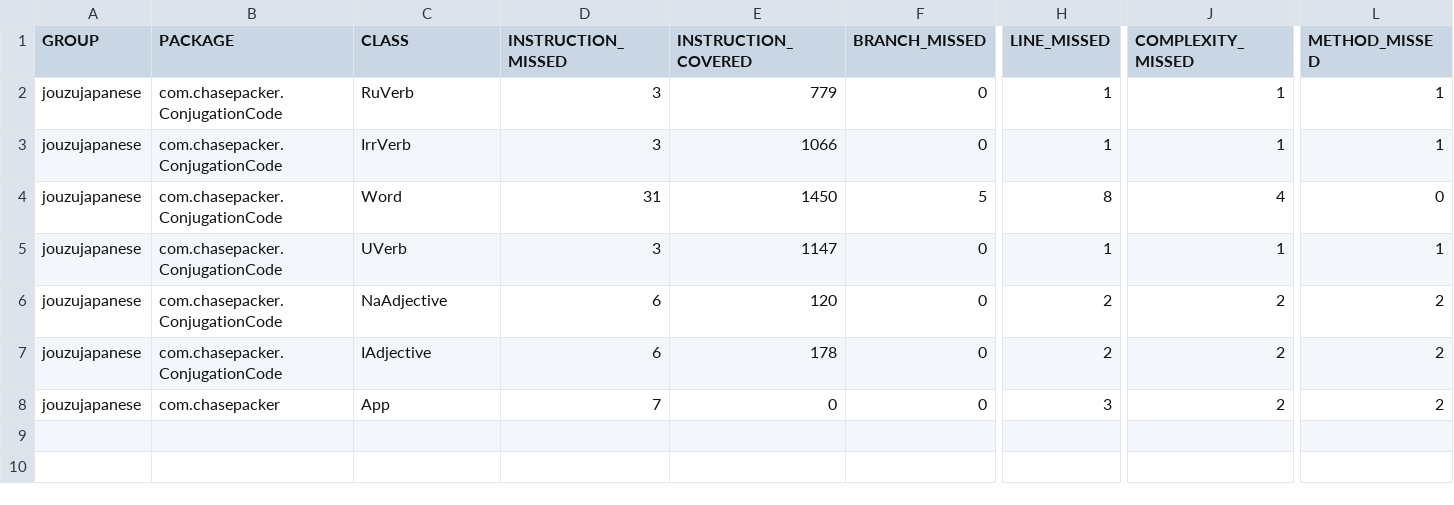
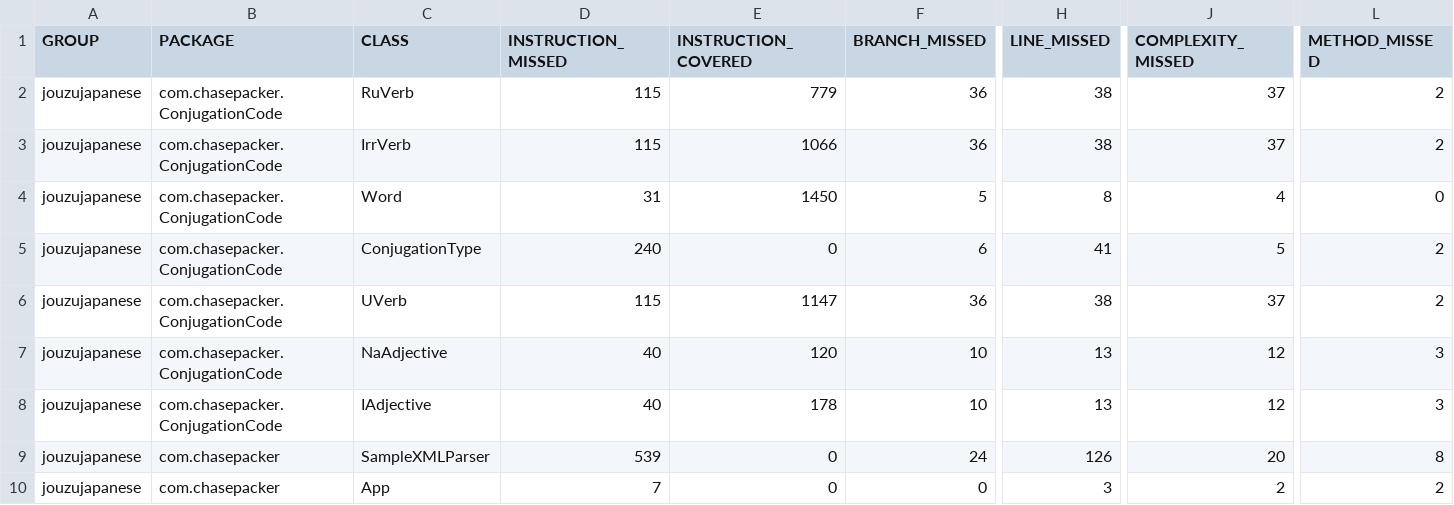
Before and after one commit to BlueBearon/JouzuJapanese, a CSV file: jouzujapanese/target/site/jacoco/jacoco.csv, drawn as a sheet; only a part is shown, gaps mark what is left out; addresses are those after the commit; rows hold the shown columns only; the diff names each change by its address in the sheet, - before the commit and + after, or states it on an @@ line.

Commit message:
New coverage data

```diff
--- a/jouzujapanese/target/site/jacoco/jacoco.csv
+++ b/jouzujapanese/target/site/jacoco/jacoco.csv
-D2:D3 (INSTRUCTION_MISSED): 3
+D2:D3 (INSTRUCTION_MISSED): 115
-F2:F3 (BRANCH_MISSED): 0
+F2:F3 (BRANCH_MISSED): 36
-H2:H3 (LINE_MISSED): 1
+H2:H3 (LINE_MISSED): 38
-J2:J3 (COMPLEXITY_MISSED): 1
+J2:J3 (COMPLEXITY_MISSED): 37
-L2:L3 (METHOD_MISSED): 1
+L2:L3 (METHOD_MISSED): 2
+row 5: jouzujapanese | com.chasepacker.ConjugationCode | ConjugationType | 240 | 0 | 6 | 41 | 5 | 2
-D6 (INSTRUCTION_MISSED): 3
+D6 (INSTRUCTION_MISSED): 115
-F6 (BRANCH_MISSED): 0
+F6 (BRANCH_MISSED): 36
-H6 (LINE_MISSED): 1
+H6 (LINE_MISSED): 38
-J6 (COMPLEXITY_MISSED): 1
+J6 (COMPLEXITY_MISSED): 37
-L6 (METHOD_MISSED): 1
+L6 (METHOD_MISSED): 2
-D7:D8 (INSTRUCTION_MISSED): 6
+D7:D8 (INSTRUCTION_MISSED): 40
-F7:F8 (BRANCH_MISSED): 0
+F7:F8 (BRANCH_MISSED): 10
-H7:H8 (LINE_MISSED): 2
+H7:H8 (LINE_MISSED): 13
-J7:J8 (COMPLEXITY_MISSED): 2
+J7:J8 (COMPLEXITY_MISSED): 12
-L7:L8 (METHOD_MISSED): 2
+L7:L8 (METHOD_MISSED): 3
+row 9: jouzujapanese | com.chasepacker | SampleXMLParser | 539 | 0 | 24 | 126 | 20 | 8
```
Also changed, not shown: 41 other files.
